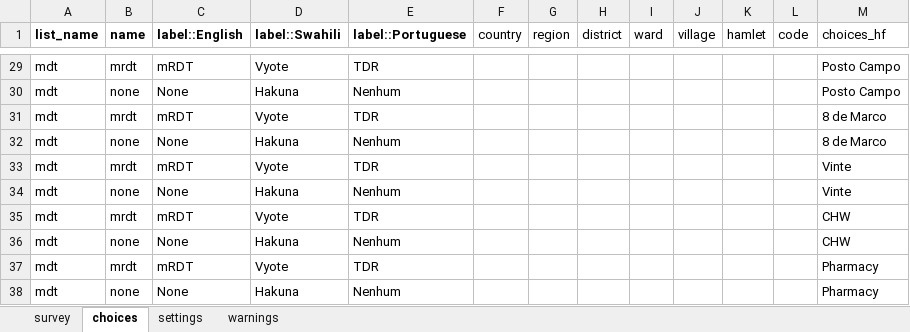
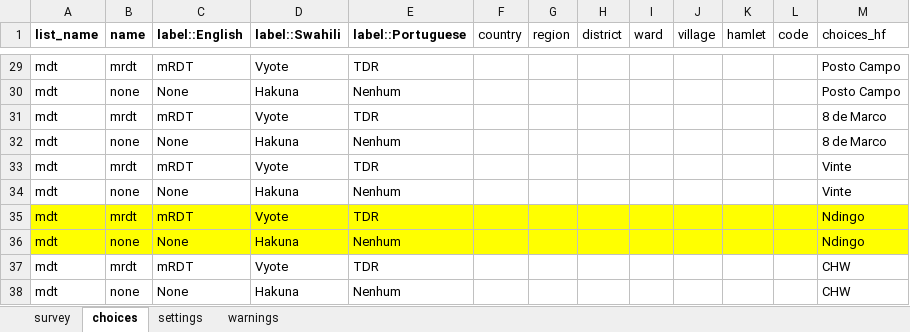
Before and after one commit to EldoElobolobo/bohemia, an Excel workbook: forms/passivemalariasurveillance/passivemalariasurveillancemoz.xlsx, sheet choices, drawn as a sheet; only a part is shown, gaps mark what is left out; the shorter side is filled out with more unchanged rows; values as stored, in another font and other column widths than the file's, no borders; charts and pictures not drawn; the diff names each change by its address in the sheet, - before the commit and + after, or states it on an @@ line.

```diff
--- a/forms/passivemalariasurveillance/passivemalariasurveillancemoz.xlsx (sheet choices)
+++ b/forms/passivemalariasurveillance/passivemalariasurveillancemoz.xlsx (sheet choices)
+row 35: mdt | mrdt | mRDT | Vyote | TDR |  |  |  |  |  |  |  | Ndingo
+row 36: mdt | none | None | Hakuna | Nenhum |  |  |  |  |  |  |  | Ndingo
```
Also changed, not shown: sheet settings, forms/fullcensus/fullcensus.xlsx, 3 other files.
